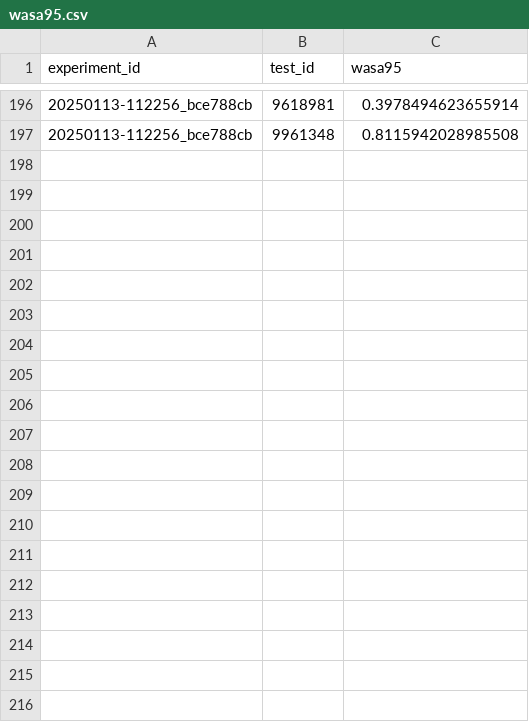
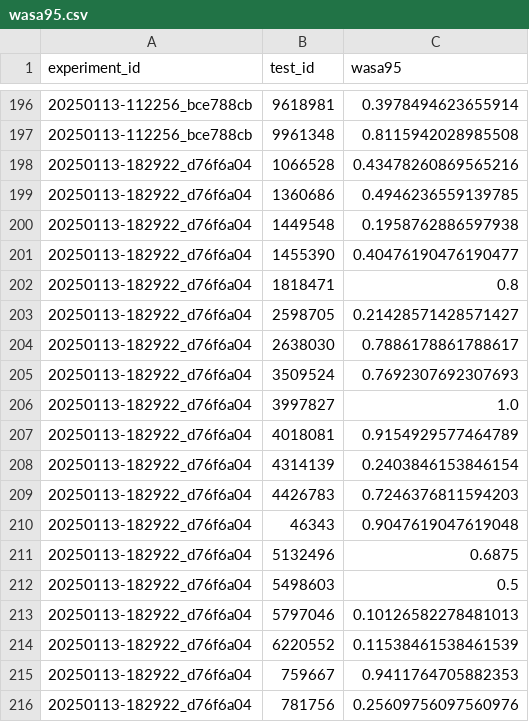
Before and after one commit to Arcascope/pisces, a CSV file: examples/RGB_Spectrograms/saved_outputs/wasa95.csv, drawn as a sheet; only a part is shown, gaps mark what is left out; the diff covers the shown part only; the diff names each change by its address in the sheet, - before the commit and + after, or states it on an @@ line.

Commit message:
save last run experiment results. no changes to arch here.

```diff
--- a/examples/RGB_Spectrograms/saved_outputs/wasa95.csv
+++ b/examples/RGB_Spectrograms/saved_outputs/wasa95.csv
+row 198: 20250113-182922_d76f6a04 | 1066528 | 0.43478260869565216
+row 199: 20250113-182922_d76f6a04 | 1360686 | 0.4946236559139785
+row 200: 20250113-182922_d76f6a04 | 1449548 | 0.1958762886597938
+row 201: 20250113-182922_d76f6a04 | 1455390 | 0.40476190476190477
+row 202: 20250113-182922_d76f6a04 | 1818471 | 0.8
+row 203: 20250113-182922_d76f6a04 | 2598705 | 0.21428571428571427
+row 204: 20250113-182922_d76f6a04 | 2638030 | 0.7886178861788617
+row 205: 20250113-182922_d76f6a04 | 3509524 | 0.7692307692307693
+row 206: 20250113-182922_d76f6a04 | 3997827 | 1.0
+row 207: 20250113-182922_d76f6a04 | 4018081 | 0.9154929577464789
+row 208: 20250113-182922_d76f6a04 | 4314139 | 0.2403846153846154
+row 209: 20250113-182922_d76f6a04 | 4426783 | 0.7246376811594203
+row 210: 20250113-182922_d76f6a04 | 46343 | 0.9047619047619048
+row 211: 20250113-182922_d76f6a04 | 5132496 | 0.6875
+row 212: 20250113-182922_d76f6a04 | 5498603 | 0.5
+row 213: 20250113-182922_d76f6a04 | 5797046 | 0.10126582278481013
+row 214: 20250113-182922_d76f6a04 | 6220552 | 0.11538461538461539
+row 215: 20250113-182922_d76f6a04 | 759667 | 0.9411764705882353
+row 216: 20250113-182922_d76f6a04 | 781756 | 0.25609756097560976
```
Also changed, not shown: 9 added rows elsewhere in this file.
